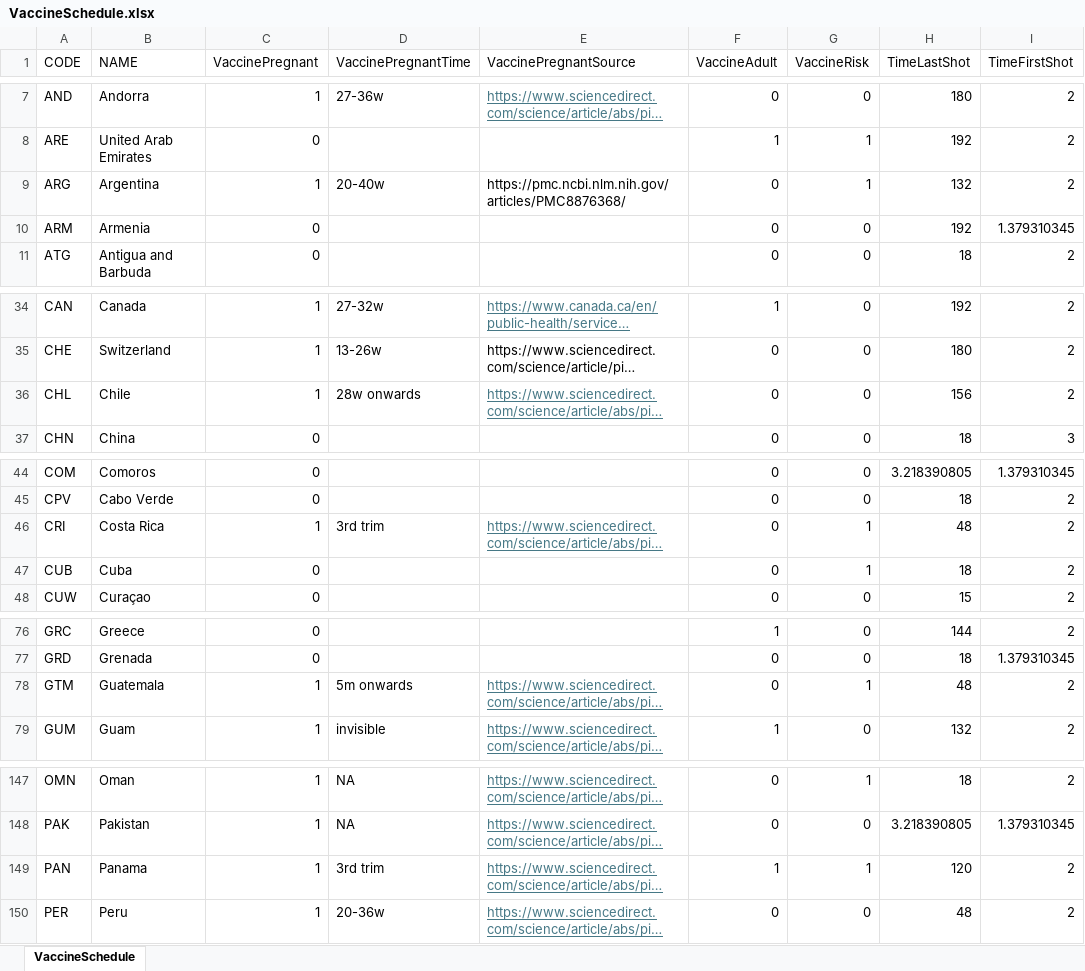
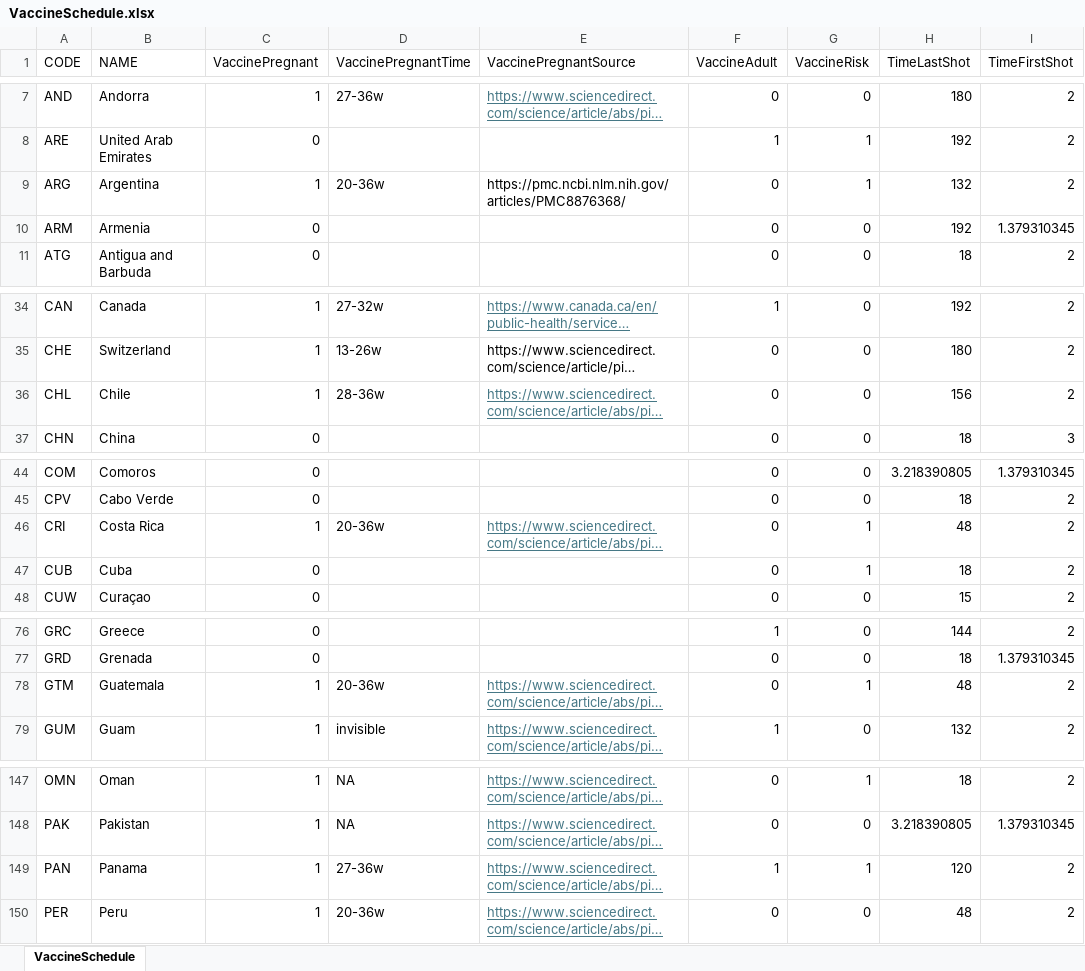
Before and after one commit to xmusphlkg/PertussisVaccineCompare, an Excel workbook: Data/VaccineSchedule.xlsx, sheet VaccineSchedule, drawn as a sheet; only a part is shown, gaps mark what is left out; long unchanged cells end in …; values as stored, in another font and other column widths than the file's, no borders; table styles not drawn; the diff covers the shown part only; the diff names each change by its address in the sheet, - before the commit and + after, or states it on an @@ line.

```diff
--- a/Data/VaccineSchedule.xlsx (sheet VaccineSchedule)
+++ b/Data/VaccineSchedule.xlsx (sheet VaccineSchedule)
-D9 (VaccinePregnantTime): 20-40w
+D9 (VaccinePregnantTime): 20-36w
-D36 (VaccinePregnantTime): 28w onwards
+D36 (VaccinePregnantTime): 28-36w
-D46 (VaccinePregnantTime): 3rd trim
+D46 (VaccinePregnantTime): 20-36w
-D78 (VaccinePregnantTime): 5m onwards
+D78 (VaccinePregnantTime): 20-36w
-D149 (VaccinePregnantTime): 3rd trim
+D149 (VaccinePregnantTime): 27-36w
```
Also changed, not shown: 12 edited cells elsewhere in this sheet, Data/Pertussis reported cases and incidence.xlsx, 47 other files.
